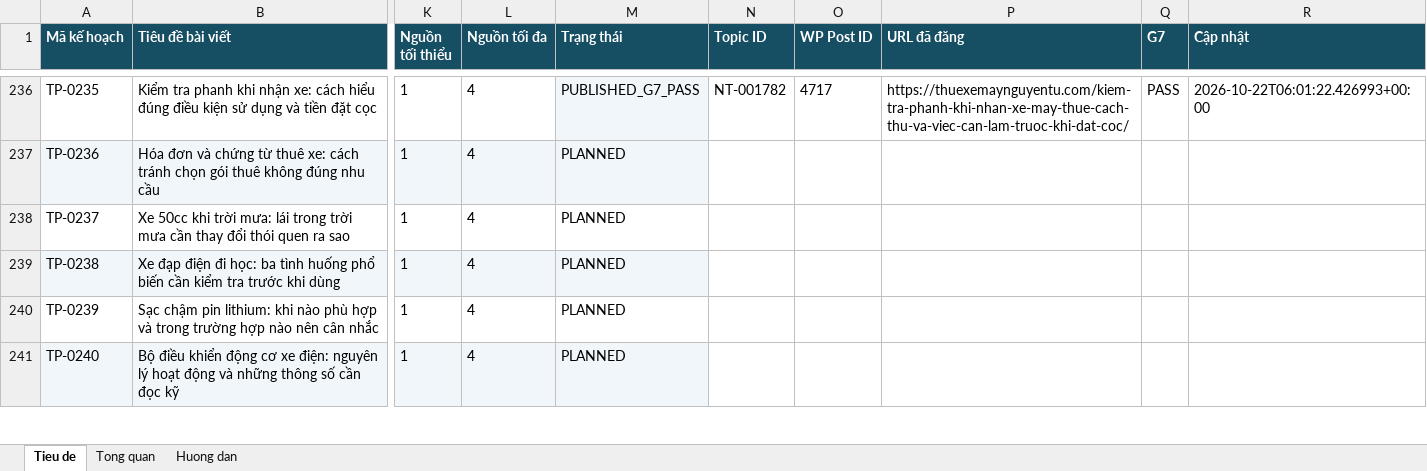
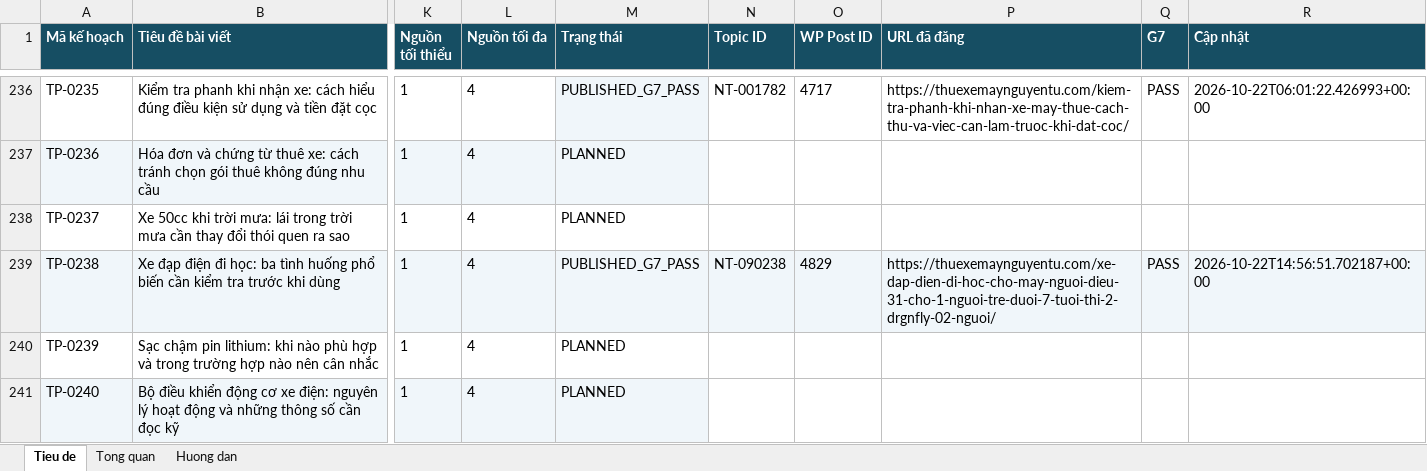
Before and after one commit to thuexemayhanoi/wp-writer, an Excel workbook: editorial/title-plan-1482/seo-tieu-de-01-494.xlsx, sheet Tieu de, drawn as a sheet; only a part is shown, gaps mark what is left out; values as stored, in another font and other column widths than the file's, no borders; the diff names each change by its address in the sheet, - before the commit and + after, or states it on an @@ line.

Commit message:
chore: update 1482 title statuses from true G7 [skip ci]

```diff
--- a/editorial/title-plan-1482/seo-tieu-de-01-494.xlsx (sheet Tieu de)
+++ b/editorial/title-plan-1482/seo-tieu-de-01-494.xlsx (sheet Tieu de)
-M239 (Trạng thái): PLANNED
+M239 (Trạng thái): PUBLISHED_G7_PASS
-N239 (Topic ID): (empty)
+N239 (Topic ID): NT-090238
-N239:R239 fill: none
+N239:R239 fill: #F0F6FA
-O239 (WP Post ID): (empty)
+O239 (WP Post ID): 4829
-P239 (URL đã đăng): (empty)
+P239 (URL đã đăng): https://thuexemaynguyentu.com/xe-dap-dien-di-hoc-cho-may-nguoi-dieu-31-cho-1-nguoi-tre-duoi-7-tuoi-thi-2-drgnfly-02-nguoi/
-Q239 (G7): (empty)
+Q239 (G7): PASS
-R239 (Cập nhật): (empty)
+R239 (Cập nhật): 2026-10-22T14:56:51.702187+00:00
```
Also changed, not shown: sheet Tong quan, 3 other files.
